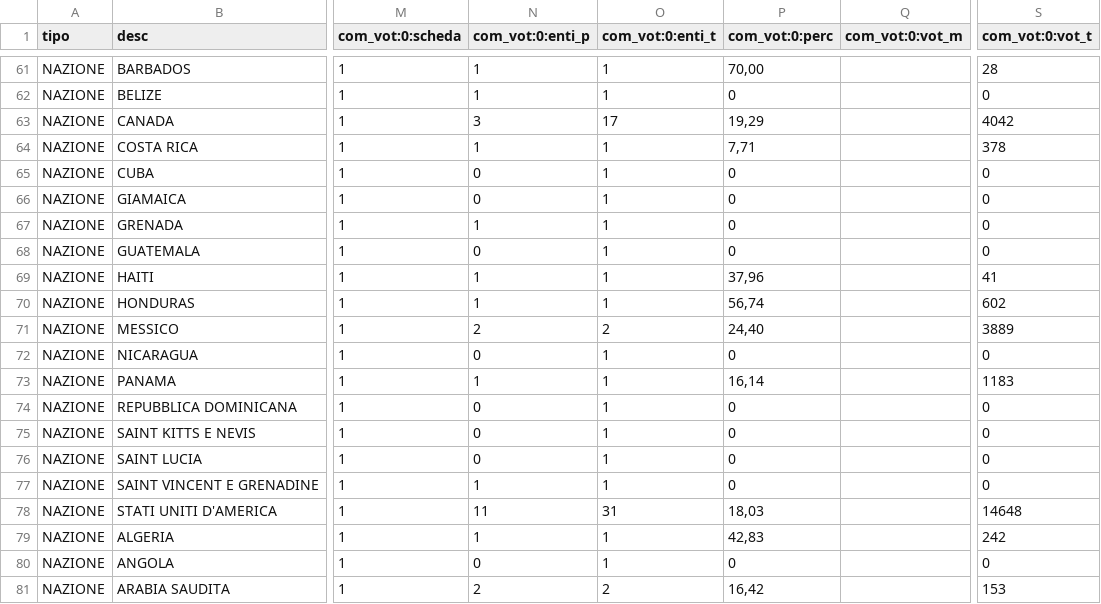
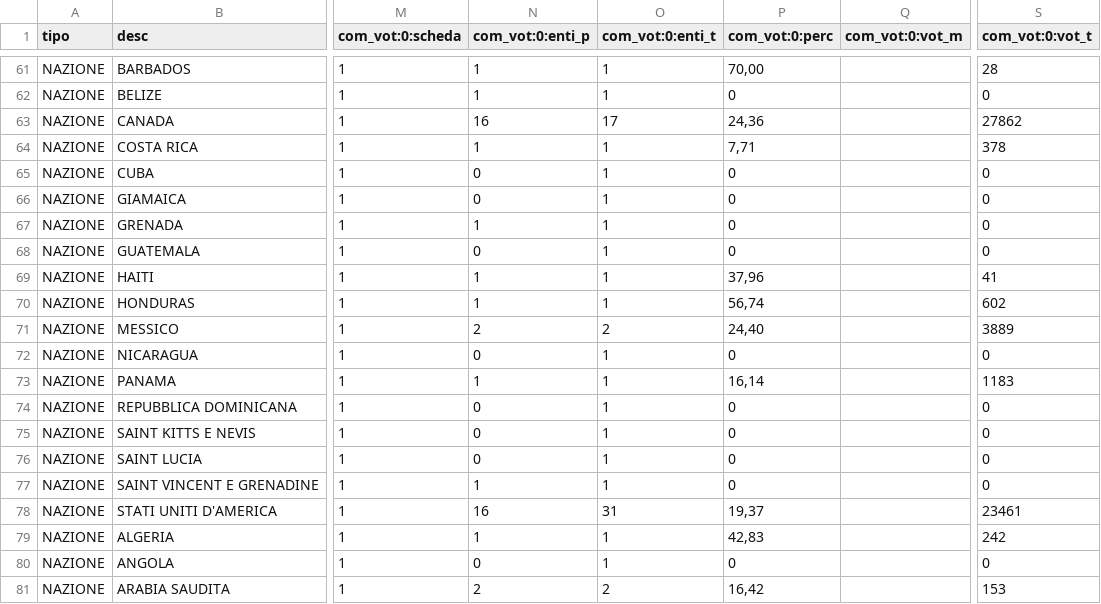
Before and after one commit to ondata/elezioni_2020, a CSV file: referendum/output/datiEstero.csv, drawn as a sheet; only a part is shown, gaps mark what is left out; the diff names each change by its address in the sheet, - before the commit and + after, or states it on an @@ line.

```diff
--- a/referendum/output/datiEstero.csv
+++ b/referendum/output/datiEstero.csv
-N63 (com_vot:0:enti_p): 3
+N63 (com_vot:0:enti_p): 16
-P63 (com_vot:0:perc): 19,29
+P63 (com_vot:0:perc): 24,36
-S63 (com_vot:0:vot_t): 4042
+S63 (com_vot:0:vot_t): 27862
-N78 (com_vot:0:enti_p): 11
+N78 (com_vot:0:enti_p): 16
-P78 (com_vot:0:perc): 18,03
+P78 (com_vot:0:perc): 19,37
-S78 (com_vot:0:vot_t): 14648
+S78 (com_vot:0:vot_t): 23461
```
Also changed, not shown: referendum/output/affluenzaEstero.csv, referendum/output/affluenzaItalia.csv, 7 other files.
